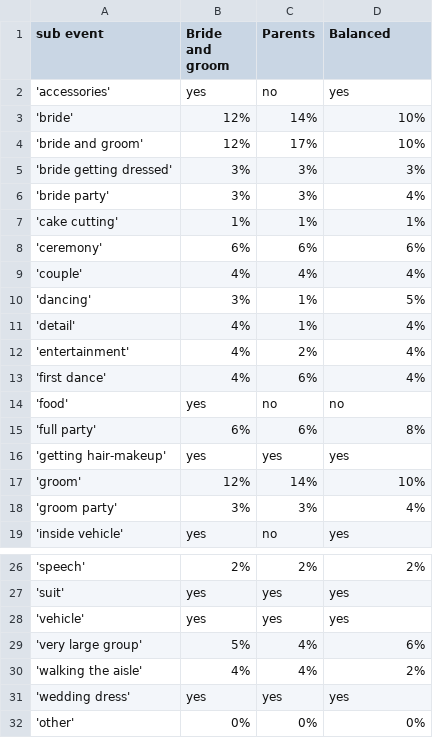
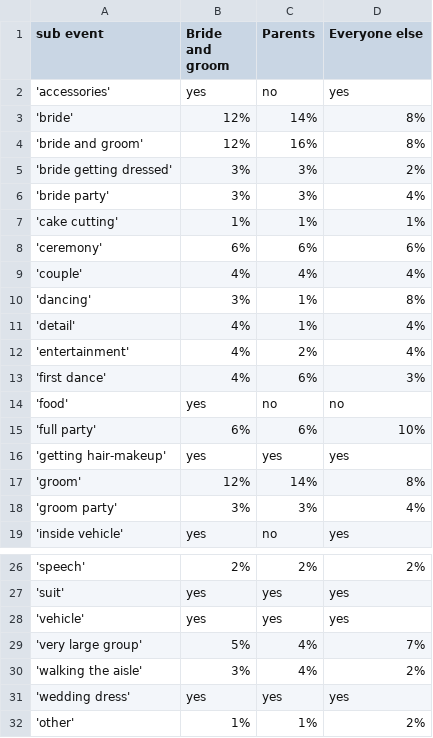
Before and after one commit to mariia-rybakova/AlbumDesigner, a CSV file: files/focus_csv.csv, drawn as a sheet; only a part is shown, gaps mark what is left out.

```diff
--- a/files/focus_csv.csv
+++ b/files/focus_csv.csv
@@ -1,6 +1,9 @@
-sub event,"Bride and groom","Parents","Balanced"
+sub event,"Bride and groom
+","Parents
+","Everyone else
+"
 'accessories',yes,no,yes
-'bride',12%,14%,10%
-'bride and groom',12%,17%,10%
-'bride getting dressed',3%,3%,3%
+'bride',12%,14%,8%
+'bride and groom',12%,16%,8%
+'bride getting dressed',3%,3%,2%
 'bride party',3%,3%,4%
@@ -9,10 +12,10 @@ sub event,"Bride and groom","Parents","Balanced"
 'couple',4%,4%,4%
-'dancing',3%,1%,5%
+'dancing',3%,1%,8%
 'detail',4%,1%,4%
 'entertainment',4%,2%,4%
-'first dance',4%,6%,4%
+'first dance',4%,6%,3%
 'food',yes,no,no
-'full party',6%,6%,8%
+'full party',6%,6%,10%
 'getting hair-makeup',yes,yes,yes
-'groom',12%,14%,10%
+'groom',12%,14%,8%
 'groom party',3%,3%,4%
@@ -28,5 +31,5 @@ sub event,"Bride and groom","Parents","Balanced"
 'vehicle',yes,yes,yes
-'very large group',5%,4%,6%
-'walking the aisle',4%,4%,2%
+'very large group',5%,4%,7%
+'walking the aisle',3%,4%,2%
 'wedding dress',yes,yes,yes
-'other',0%,0%,0%
+'other',1%,1%,2%
```
Also changed, not shown: 7 other files.
